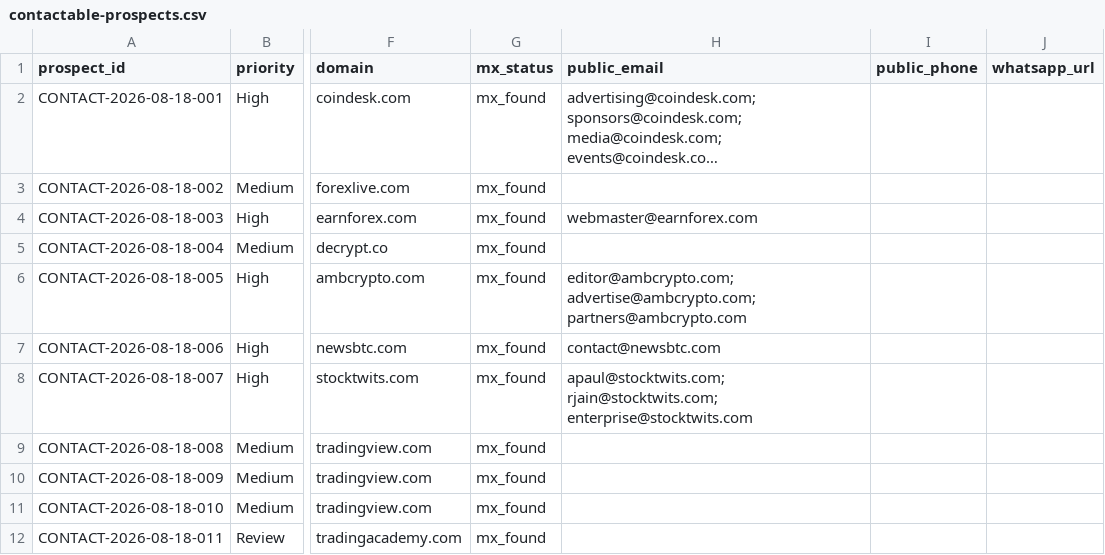
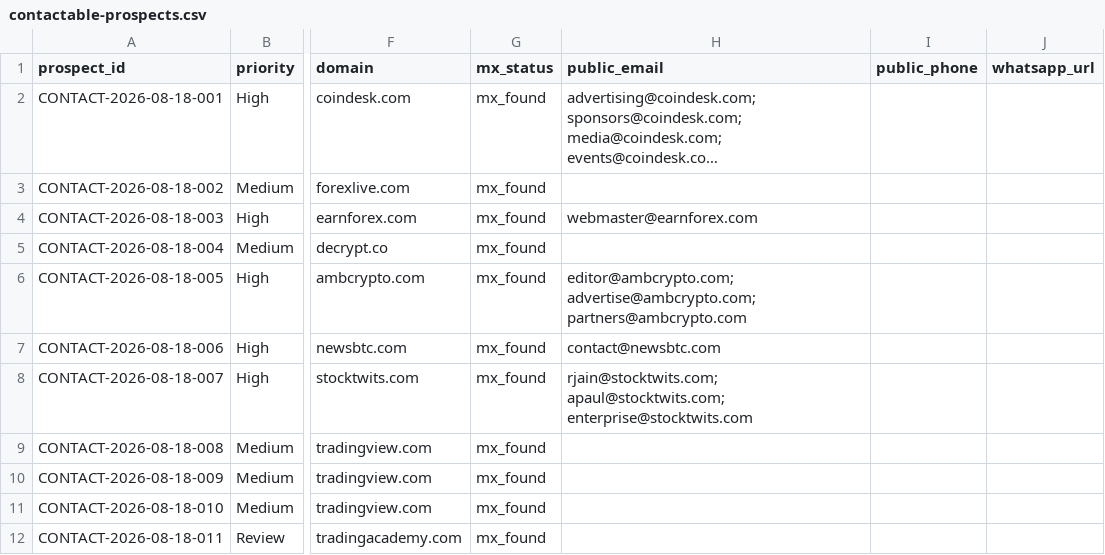
Before and after one commit to songchen539-alt/daily-active-trader-leads, a CSV file: data/contactable-prospects.csv, drawn as a sheet; only a part is shown, gaps mark what is left out; long unchanged cells end in …; the diff names each change by its address in the sheet, - before the commit and + after, or states it on an @@ line.

```diff
--- a/data/contactable-prospects.csv
+++ b/data/contactable-prospects.csv
-H8 (public_email): apaul@stocktwits.com; rjain@stocktwits.com; enterprise@stocktwits.com
+H8 (public_email): rjain@stocktwits.com; apaul@stocktwits.com; enterprise@stocktwits.com
```
Also changed, not shown: data/client-opportunities.csv, data/latest-active-feed.csv, 10 other files.
